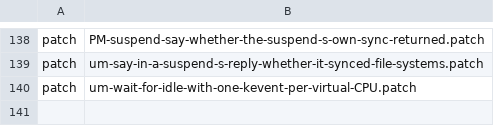
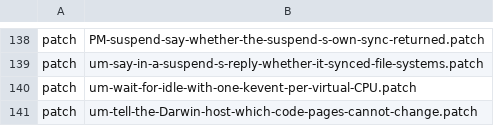
Before and after one commit to 22f/kernarium, a TSV file: kernel/common/patches/series.tsv, drawn as a sheet; only a part is shown, gaps mark what is left out; the diff names each change by its address in the sheet, - before the commit and + after, or states it on an @@ line.

```diff
--- a/kernel/common/patches/series.tsv
+++ b/kernel/common/patches/series.tsv
+row 141: patch | um-tell-the-Darwin-host-which-code-pages-cannot-change.patch
```
Also changed, not shown: 7 other files.
